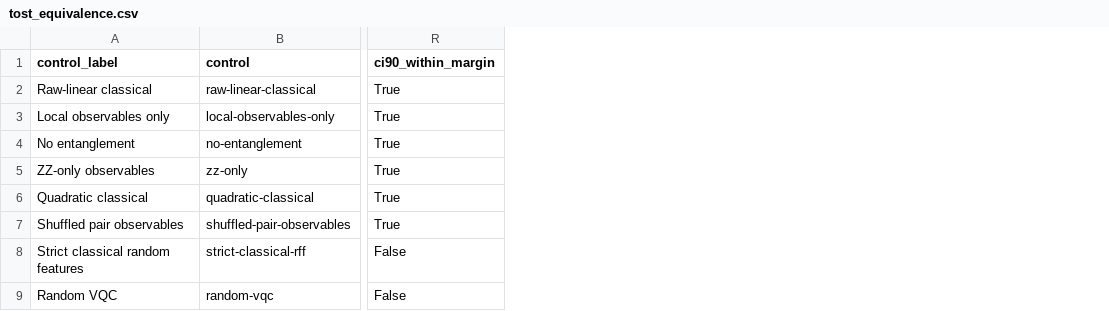
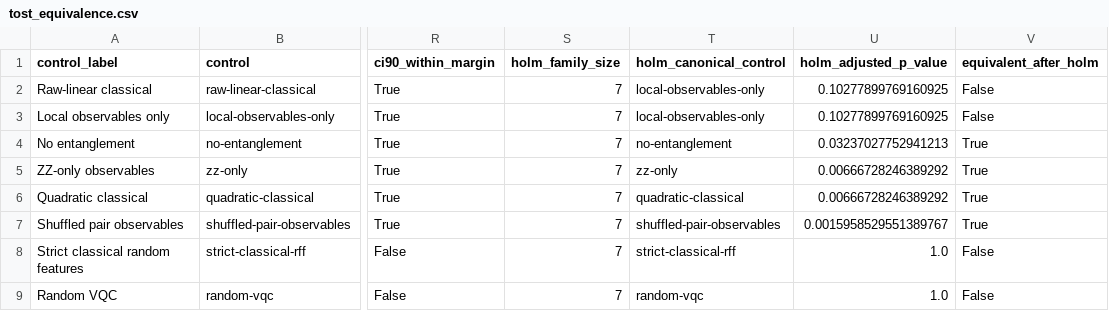
Before and after one commit to professorparad/Hamiltonian_Vision_Kernel, a CSV file: Main2/newHVK/results/q1_validation/tost_equivalence.csv, drawn as a sheet; only a part is shown, gaps mark what is left out; the diff names each change by its address in the sheet, - before the commit and + after, or states it on an @@ line.

Commit message:
new file:   Main2/newHVK/results/hamiltonian_multiseed_extension/runs.json 	modified:   Main2/newHVK/results/q1_validation/tost_equivalence.csv 	modified:   Main2/newHVK/results/q1_validation/tost_equivalence.json 	new file:   Main2/newHVK/run_hamiltonian_multiseed_extension.py 	modified:   Main2/newHVK/run_tost_equivalence.py 	modified:   overleaf_docs/main_paper.tex 	modified:   project_artifacts/submission_claim_audit.json  	modified:   tests/test_submission_claim_audit.py

```diff
--- a/Main2/newHVK/results/q1_validation/tost_equivalence.csv
+++ b/Main2/newHVK/results/q1_validation/tost_equivalence.csv
+column S (holm_family_size), rows 2-9: all 7
+column T (holm_canonical_control), rows 2-9: local-observables-only | local-observables-only | no-entanglement | zz-only | quadratic-classical | shuffled-pair-observables | strict-classical-rff | random-vqc
+column U (holm_adjusted_p_value), rows 2-9: 0.10277899769160925 | 0.10277899769160925 | 0.03237027752941213 | 0.00666728246389292 | 0.00666728246389292 | 0.0015958529551389767 | 1.0 | 1.0
+column V (equivalent_after_holm), rows 2-9: False | False | True | True | True | True | False | False
```
Also changed, not shown: 7 other files.
